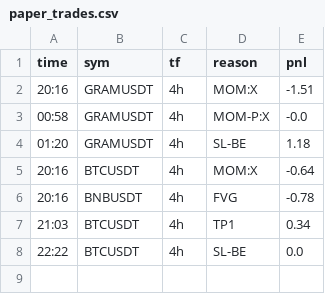
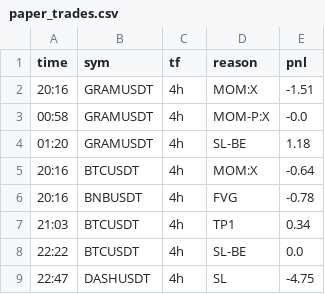
Before and after one commit to veruz87/veruz, a CSV file: signal-cron/results/paper_trades.csv, drawn as a sheet.

Commit message:
paper update 2026-10-08T15:47:25Z

```diff
--- a/signal-cron/results/paper_trades.csv
+++ b/signal-cron/results/paper_trades.csv
@@ -8 +8,2 @@ time,sym,tf,reason,pnl
 22:22,BTCUSDT,4h,SL-BE,0.0
+22:47,DASHUSDT,4h,SL,-4.75
```
Also changed, not shown: 2 other files.
